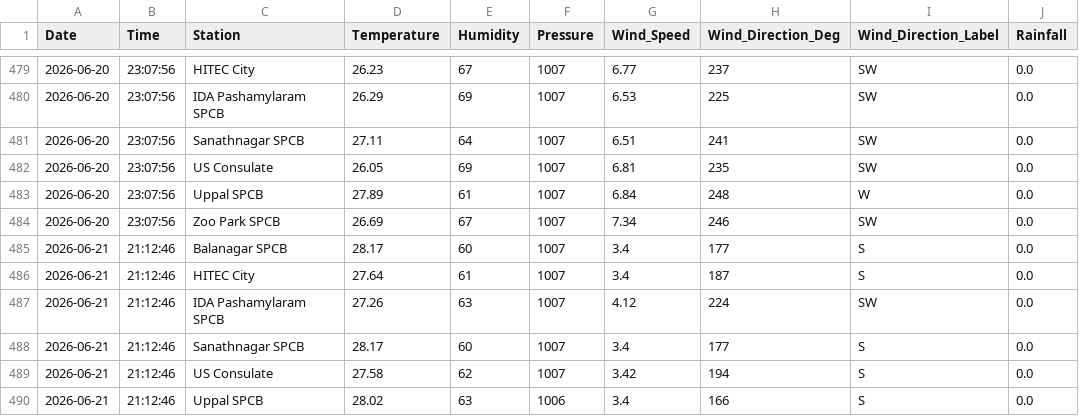
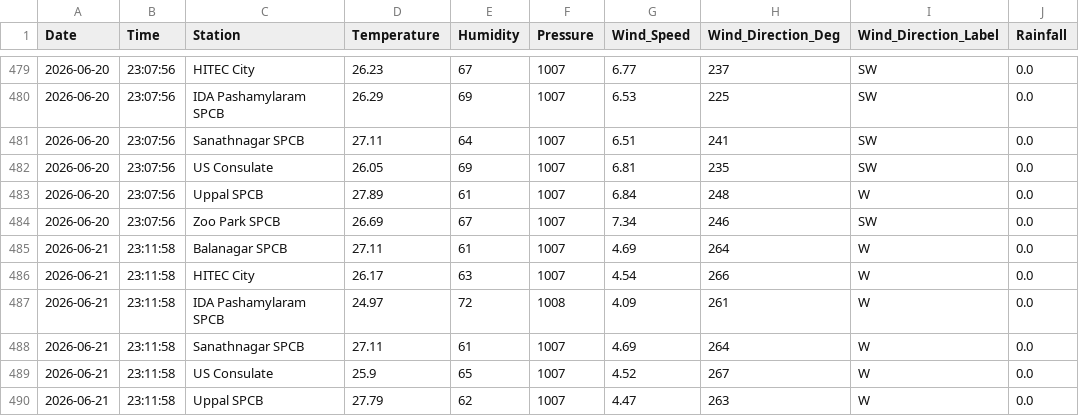
Before and after one commit to Rohan0639/Forecast, a CSV file: api/data/hyderabad_live_weather.csv, drawn as a sheet; only a part is shown, gaps mark what is left out; the diff covers the shown part only.

```diff
--- a/api/data/hyderabad_live_weather.csv
+++ b/api/data/hyderabad_live_weather.csv
@@ -484,7 +484,7 @@ Date,Time,Station,Temperature,Humidity,Pressure,Wind_Speed,Wind_Direction_Deg,Wi
 2026-06-20,23:07:56,Zoo Park SPCB,26.69,67,1007,7.34,246,SW,0.0
-2026-06-21,21:12:46,Balanagar SPCB,28.17,60,1007,3.4,177,S,0.0
-2026-06-21,21:12:46,HITEC City,27.64,61,1007,3.4,187,S,0.0
-2026-06-21,21:12:46,IDA Pashamylaram SPCB,27.26,63,1007,4.12,224,SW,0.0
-2026-06-21,21:12:46,Sanathnagar SPCB,28.17,60,1007,3.4,177,S,0.0
-2026-06-21,21:12:46,US Consulate,27.58,62,1007,3.42,194,S,0.0
-2026-06-21,21:12:46,Uppal SPCB,28.02,63,1006,3.4,166,S,0.0
+2026-06-21,23:11:58,Balanagar SPCB,27.11,61,1007,4.69,264,W,0.0
+2026-06-21,23:11:58,HITEC City,26.17,63,1007,4.54,266,W,0.0
+2026-06-21,23:11:58,IDA Pashamylaram SPCB,24.97,72,1008,4.09,261,W,0.0
+2026-06-21,23:11:58,Sanathnagar SPCB,27.11,61,1007,4.69,264,W,0.0
+2026-06-21,23:11:58,US Consulate,25.9,65,1007,4.52,267,W,0.0
+2026-06-21,23:11:58,Uppal SPCB,27.79,62,1007,4.47,263,W,0.0
```
Also changed, not shown: 6 edited cells elsewhere in this file, api/data/live_aqi_dataset.csv.
